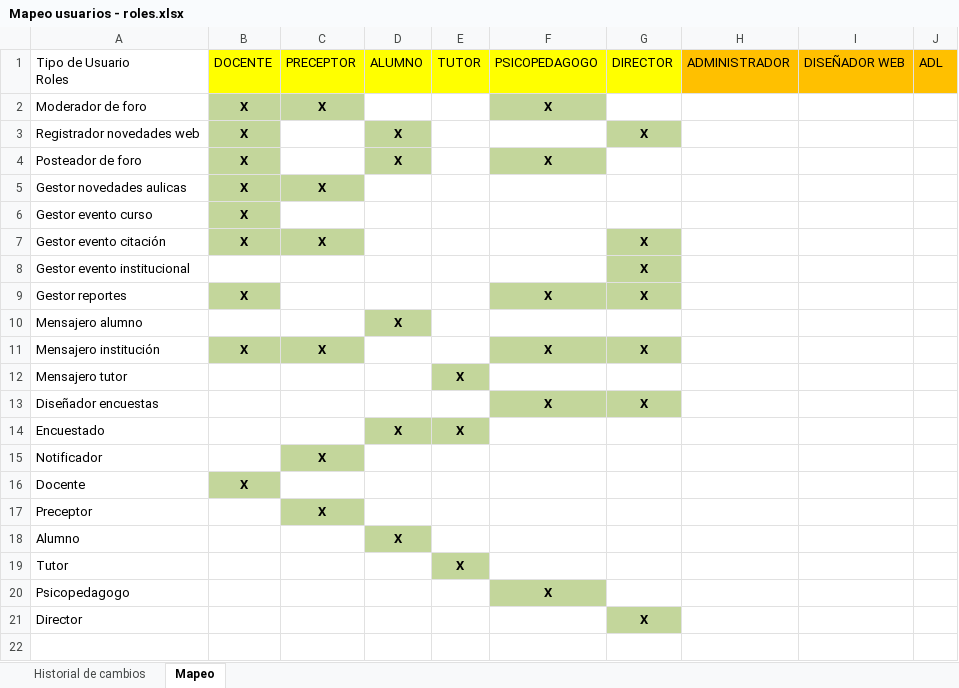
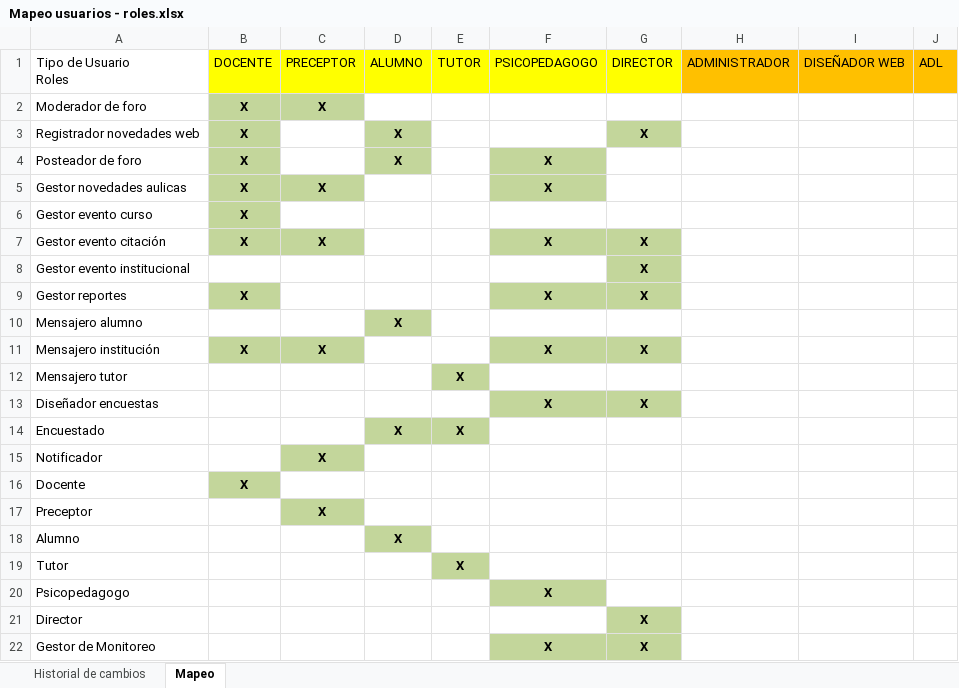
Before and after one commit to martinherr3/blpm, an Excel workbook: Docs/04-Requerimientos/Mapeo usuarios - roles.xlsx, sheet Mapeo, drawn as a sheet; values as stored, in another font and other column widths than the file's, no borders; the diff names each change by its address in the sheet, - before the commit and + after, or states it on an @@ line.

```diff
--- a/Docs/04-Requerimientos/Mapeo usuarios - roles.xlsx (sheet Mapeo)
+++ b/Docs/04-Requerimientos/Mapeo usuarios - roles.xlsx (sheet Mapeo)
-F2: X
+F2: (empty)
-F2 fill: #C3D69B
+F2 fill: none
-F5: (empty)
+F5: X
-F5 fill: none
+F5 fill: #C3D69B
-F7: (empty)
+F7: X
-F7 fill: none
+F7 fill: #C3D69B
+row 22: Gestor de Monitoreo |  |  |  |  | X | X
```
